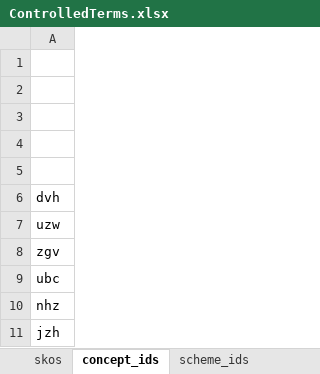
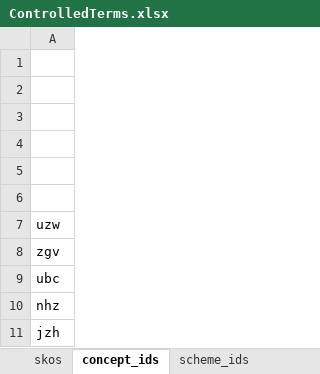
Before and after one commit to sapa/spa-vocabulary, an Excel workbook: source/ControlledTerms.xlsx, sheet concept_ids, drawn as a sheet; only a part is shown; values as stored, in another font and other column widths than the file's, no borders; the diff names each change by its address in the sheet, - before the commit and + after, or states it on an @@ line.

```diff
--- a/source/ControlledTerms.xlsx (sheet concept_ids)
+++ b/source/ControlledTerms.xlsx (sheet concept_ids)
-A6: dvh
+A6: (empty)
```
Also changed, not shown: sheet skos, 2 other files.
